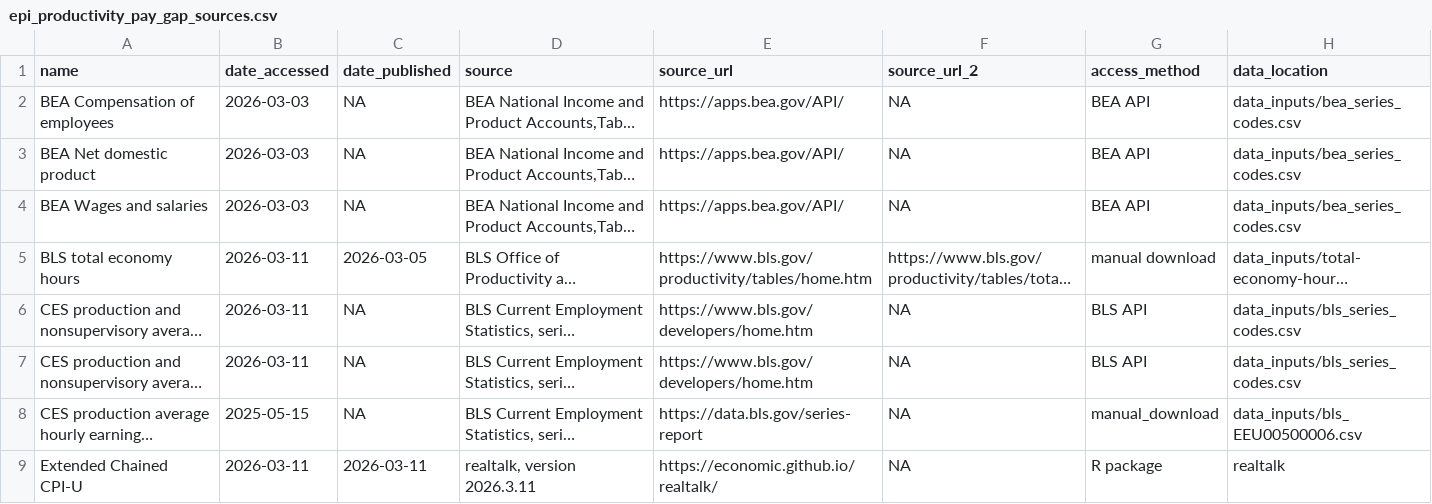
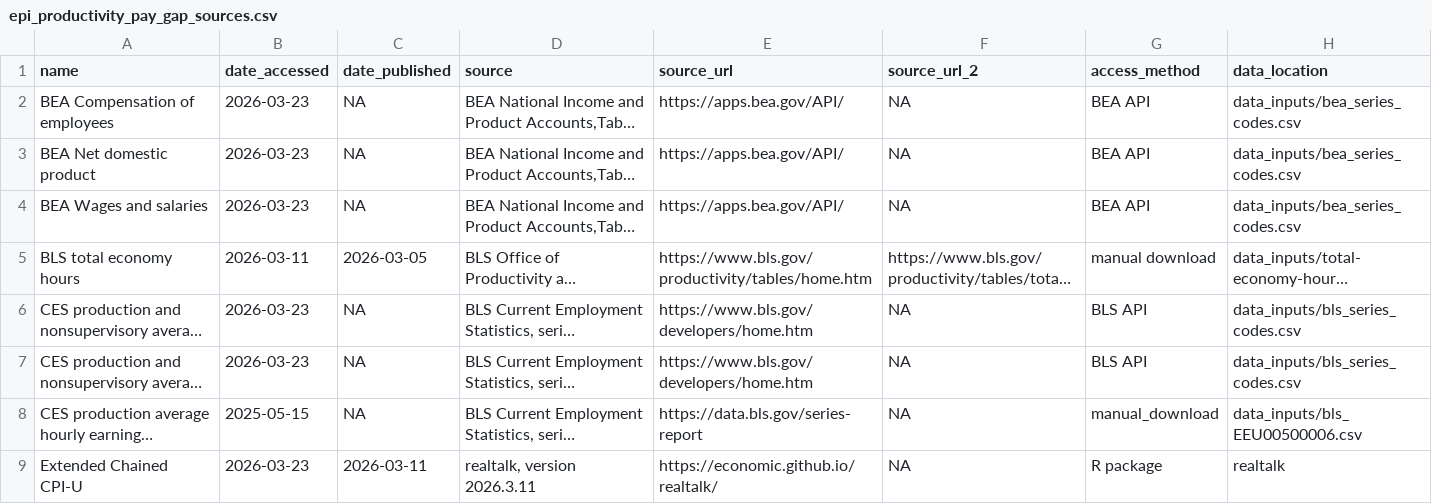
Before and after one commit to Economic/productivity_pay_gap, a CSV file: release/epi_productivity_pay_gap_sources.csv, drawn as a sheet; long unchanged cells end in …; the diff names each change by its address in the sheet, - before the commit and + after, or states it on an @@ line.

```diff
--- a/release/epi_productivity_pay_gap_sources.csv
+++ b/release/epi_productivity_pay_gap_sources.csv
-B2:B4 (date_accessed): 2026-03-03
+B2:B4 (date_accessed): 2026-03-23
-B6:B7 (date_accessed): 2026-03-11
+B6:B7 (date_accessed): 2026-03-23
-B9 (date_accessed): 2026-03-11
+B9 (date_accessed): 2026-03-23
```
Also changed, not shown: data_outputs/bea_api_output.csv, release/epi_productivity_pay_gap.csv, 3 other files.
